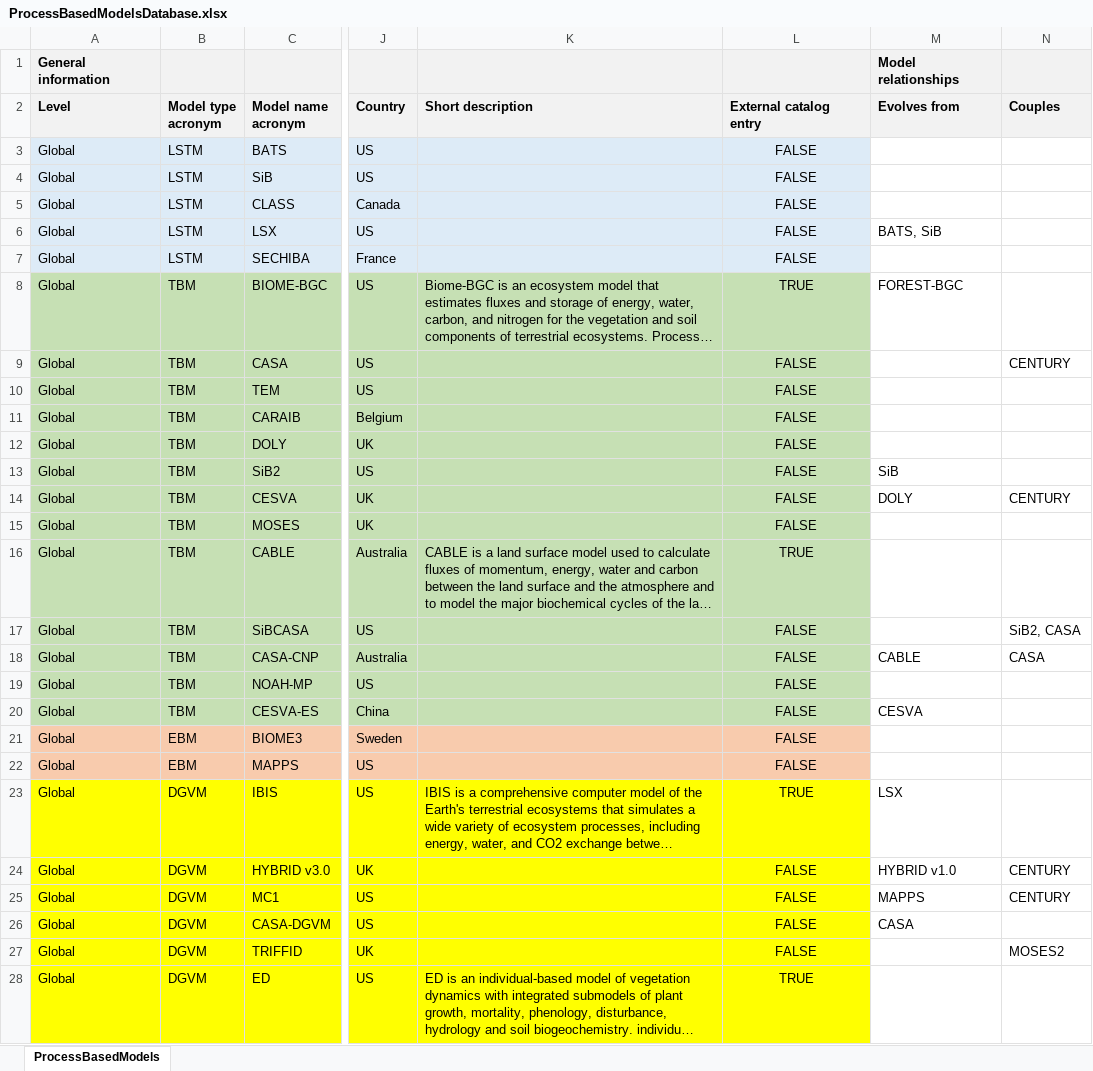
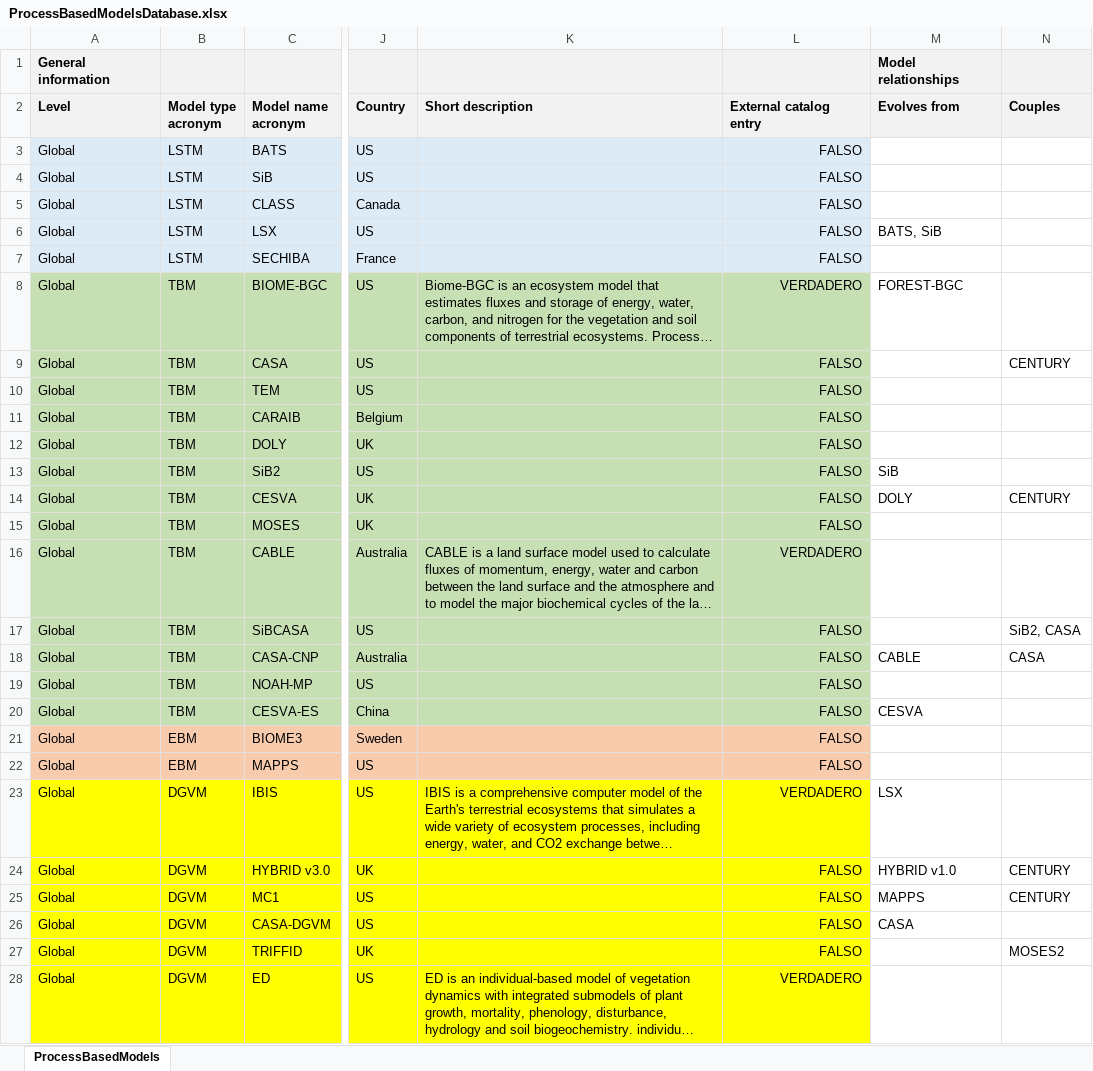
Before and after one commit to emf-creaf/emf_external_models, an Excel workbook: ProcessBasedModelsDatabase.xlsx, sheet ProcessBasedModels, drawn as a sheet; only a part is shown, gaps mark what is left out; long unchanged cells end in …; values as stored, in another font and other column widths than the file's, no borders; the diff covers the shown part only; the diff names each change by its address in the sheet, - before the commit and + after, or states it on an @@ line.

```diff
--- a/ProcessBasedModelsDatabase.xlsx (sheet ProcessBasedModels)
+++ b/ProcessBasedModelsDatabase.xlsx (sheet ProcessBasedModels)
-L3:L7 (External catalog entry): FALSE
+L3:L7 (External catalog entry): FALSO
-L3:L28 alignment: center
+L3:L28 alignment: right
-L8 (External catalog entry): TRUE
+L8 (External catalog entry): VERDADERO
-L9:L15 (External catalog entry): FALSE
+L9:L15 (External catalog entry): FALSO
-L16 (External catalog entry): TRUE
+L16 (External catalog entry): VERDADERO
-L17:L22 (External catalog entry): FALSE
+L17:L22 (External catalog entry): FALSO
-L23 (External catalog entry): TRUE
+L23 (External catalog entry): VERDADERO
-L24:L27 (External catalog entry): FALSE
+L24:L27 (External catalog entry): FALSO
-L28 (External catalog entry): TRUE
+L28 (External catalog entry): VERDADERO
```
Also changed, not shown: 167 edited cells and cell formats elsewhere in this sheet.
